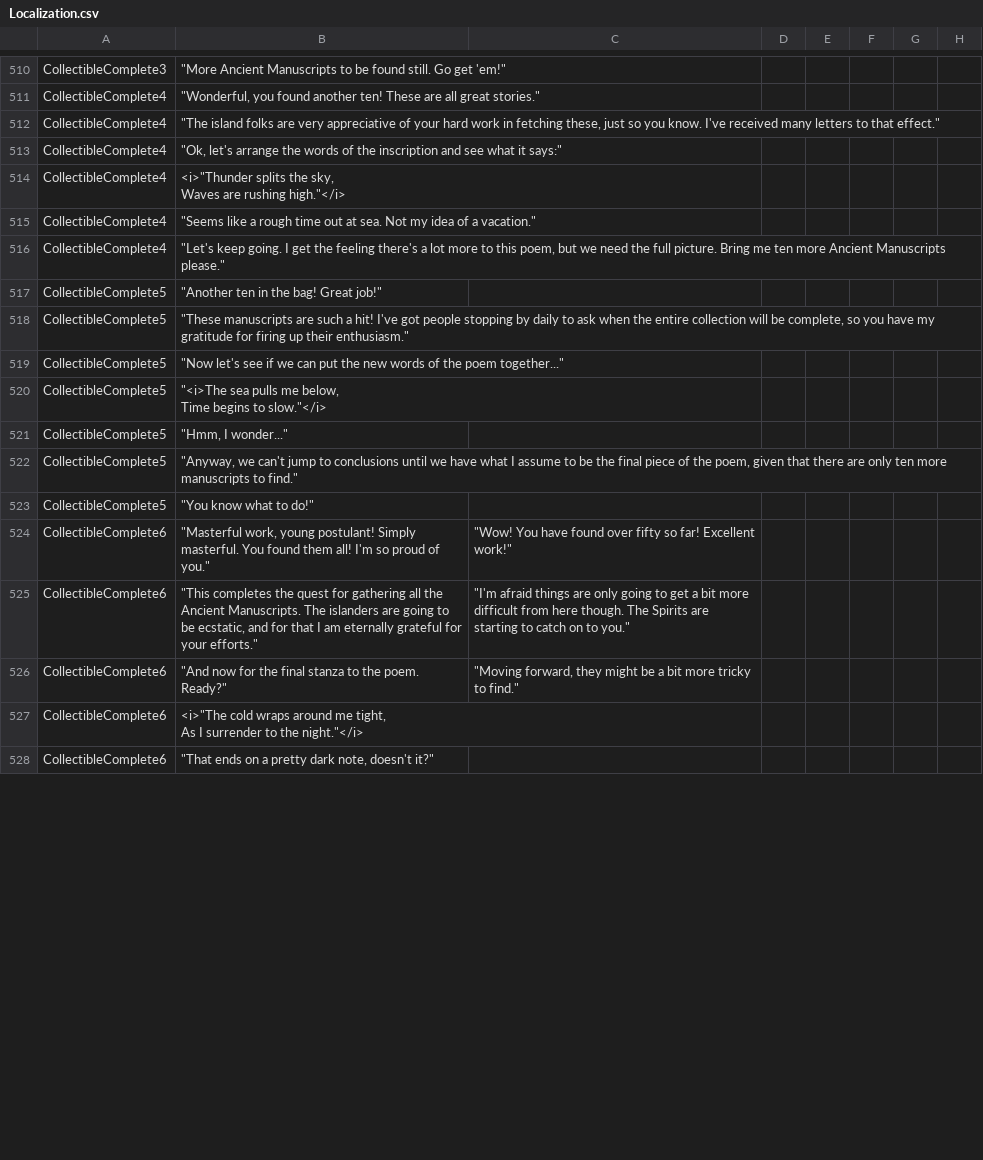
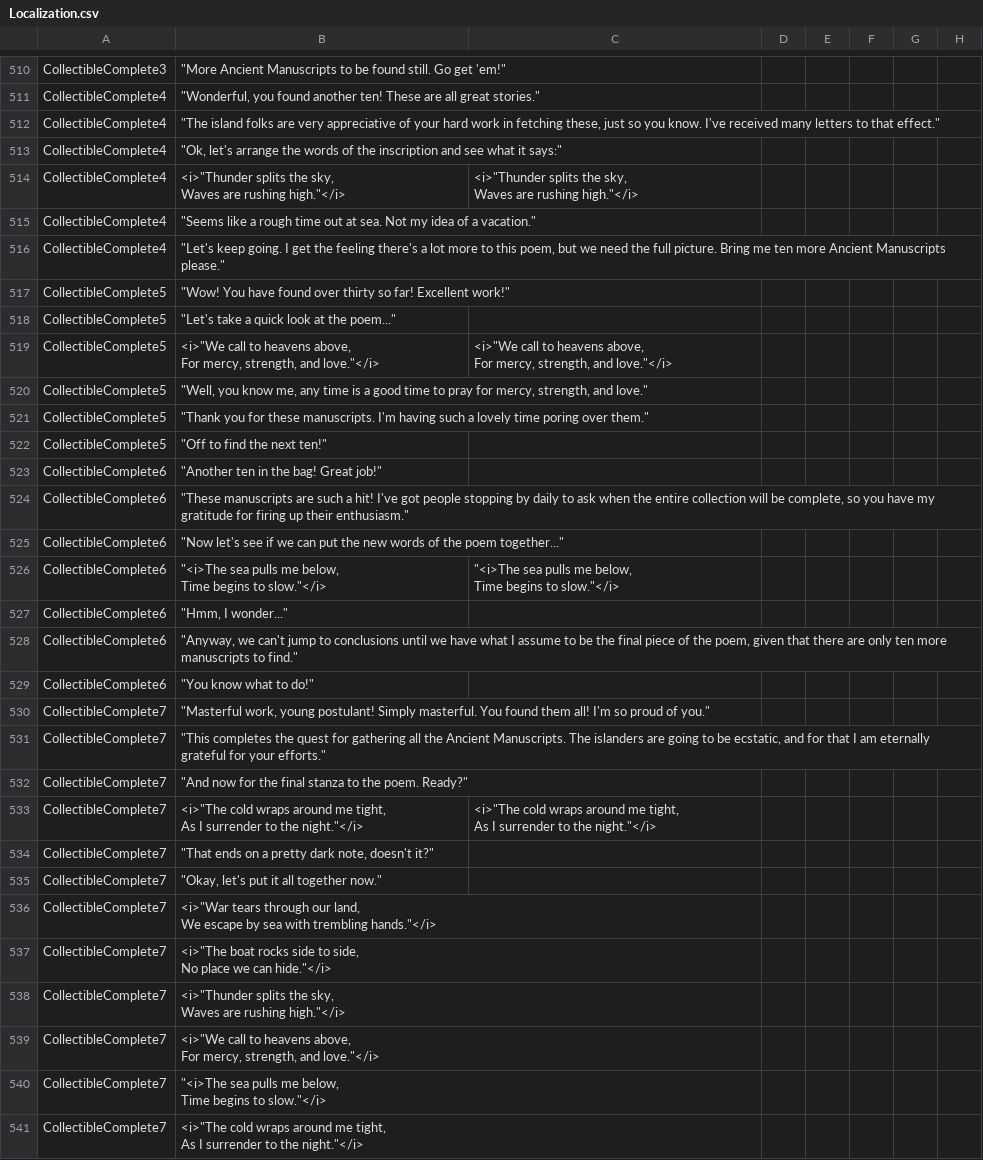
Before and after one commit to baddestguy/SainthoodStories, a CSV file: Assets/Resources/GameData/Localization.csv, drawn as a sheet; only a part is shown, gaps mark what is left out; the diff covers the shown part only.

Commit message:
v2.6.5.0
Added missing collectible objective
Fixed multiple hazard buildings if you don't fix one during the day

```diff
--- a/Assets/Resources/GameData/Localization.csv
+++ b/Assets/Resources/GameData/Localization.csv
@@ -775,22 +777,57 @@ CollectibleComplete4,"""The island folks are very appreciative of your hard work
 CollectibleComplete4,"""Ok, let's arrange the words of the inscription and see what it says:""",,,,,,
-CollectibleComplete4,"<i>""Thunder splits the sky,
-
-Waves are rushing high.""</i>",,,,,,
+CollectibleComplete4,"<i>""Thunder splits the sky,
+
+Waves are rushing high.""</i>","<i>""Thunder splits the sky,
+
+Waves are rushing high.""</i>",,,,,
 CollectibleComplete4,"""Seems like a rough time out at sea. Not my idea of a vacation.""",,,,,,
 CollectibleComplete4,"""Let's keep going. I get the feeling there's a lot more to this poem, but we need the full picture. Bring me ten more Ancient Manuscripts please.""",,,,,,
-CollectibleComplete5,"""Another ten in the bag! Great job!""",,,,,,
-CollectibleComplete5,"""These manuscripts are such a hit! I've got people stopping by daily to ask when the entire collection will be complete, so you have my gratitude for firing up their enthusiasm.""",,,,,,
-CollectibleComplete5,"""Now let's see if we can put the new words of the poem together...""",,,,,,
-CollectibleComplete5,"""<i>The sea pulls me below,
-
-Time begins to slow.""</i>",,,,,,
-CollectibleComplete5,"""Hmm, I wonder...""",,,,,,
-CollectibleComplete5,"""Anyway, we can't jump to conclusions until we have what I assume to be the final piece of the poem, given that there are only ten more manuscripts to find.""",,,,,,
-CollectibleComplete5,"""You know what to do!""",,,,,,
-CollectibleComplete6,"""Masterful work, young postulant! Simply masterful. You found them all! I'm so proud of you.""","""Wow! You have found over fifty so far! Excellent work!""",,,,,
-CollectibleComplete6,"""This completes the quest for gathering all the Ancient Manuscripts. The islanders are going to be ecstatic, and for that I am eternally grateful for your efforts.""","""I'm afraid things are only going to get a bit more difficult from here though. The Spirits are starting to catch on to you.""",,,,,
-CollectibleComplete6,"""And now for the final stanza to the poem. Ready?""","""Moving forward, they might be a bit more tricky to find.""",,,,,
-CollectibleComplete6,"<i>""The cold wraps around me tight,
-
-As I surrender to the night.""</i>",,,,,,
-CollectibleComplete6,"""That ends on a pretty dark note, doesn't it?""",,,,,,
+CollectibleComplete5,"""Wow! You have found over thirty so far! Excellent work!""",,,,,,
+CollectibleComplete5,"""Let's take a quick look at the poem...""",,,,,,
+CollectibleComplete5,"<i>""We call to heavens above,
+
+For mercy, strength, and love.""</i>","<i>""We call to heavens above,
+
+For mercy, strength, and love.""</i>",,,,,
+CollectibleComplete5,"""Well, you know me, any time is a good time to pray for mercy, strength, and love.""",,,,,,
+CollectibleComplete5,"""Thank you for these manuscripts. I'm having such a lovely time poring over them.""",,,,,,
+CollectibleComplete5,"""Off to find the next ten!""",,,,,,
+CollectibleComplete6,"""Another ten in the bag! Great job!""",,,,,,
+CollectibleComplete6,"""These manuscripts are such a hit! I've got people stopping by daily to ask when the entire collection will be complete, so you have my gratitude for firing up their enthusiasm.""",,,,,,
+CollectibleComplete6,"""Now let's see if we can put the new words of the poem together...""",,,,,,
+CollectibleComplete6,"""<i>The sea pulls me below,
+
+Time begins to slow.""</i>","""<i>The sea pulls me below,
+
+Time begins to slow.""</i>",,,,,
+CollectibleComplete6,"""Hmm, I wonder...""",,,,,,
+CollectibleComplete6,"""Anyway, we can't jump to conclusions until we have what I assume to be the final piece of the poem, given that there are only ten more manuscripts to find.""",,,,,,
+CollectibleComplete6,"""You know what to do!""",,,,,,
+CollectibleComplete7,"""Masterful work, young postulant! Simply masterful. You found them all! I'm so proud of you.""",,,,,,
+CollectibleComplete7,"""This completes the quest for gathering all the Ancient Manuscripts. The islanders are going to be ecstatic, and for that I am eternally grateful for your efforts.""",,,,,,
+CollectibleComplete7,"""And now for the final stanza to the poem. Ready?""",,,,,,
+CollectibleComplete7,"<i>""The cold wraps around me tight,
+
+As I surrender to the night.""</i>","<i>""The cold wraps around me tight,
+
+As I surrender to the night.""</i>",,,,,
+CollectibleComplete7,"""That ends on a pretty dark note, doesn't it?""",,,,,,
+CollectibleComplete7,"""Okay, let's put it all together now.""",,,,,,
+CollectibleComplete7,"<i>""War tears through our land,
+
+We escape by sea with trembling hands.""</i>",,,,,,
+CollectibleComplete7,"<i>""The boat rocks side to side,
+
+No place we can hide.""</i>",,,,,,
+CollectibleComplete7,"<i>""Thunder splits the sky,
+
+Waves are rushing high.""</i>",,,,,,
+CollectibleComplete7,"<i>""We call to heavens above,
+
+For mercy, strength, and love.""</i>",,,,,,
+CollectibleComplete7,"""<i>The sea pulls me below,
+
+Time begins to slow.""</i>",,,,,,
+CollectibleComplete7,"<i>""The cold wraps around me tight,
+
+As I surrender to the night.""</i>",,,,,,
```
Also changed, not shown: 2 removed rows and 7 edited cells elsewhere in this file, 5 other files.
